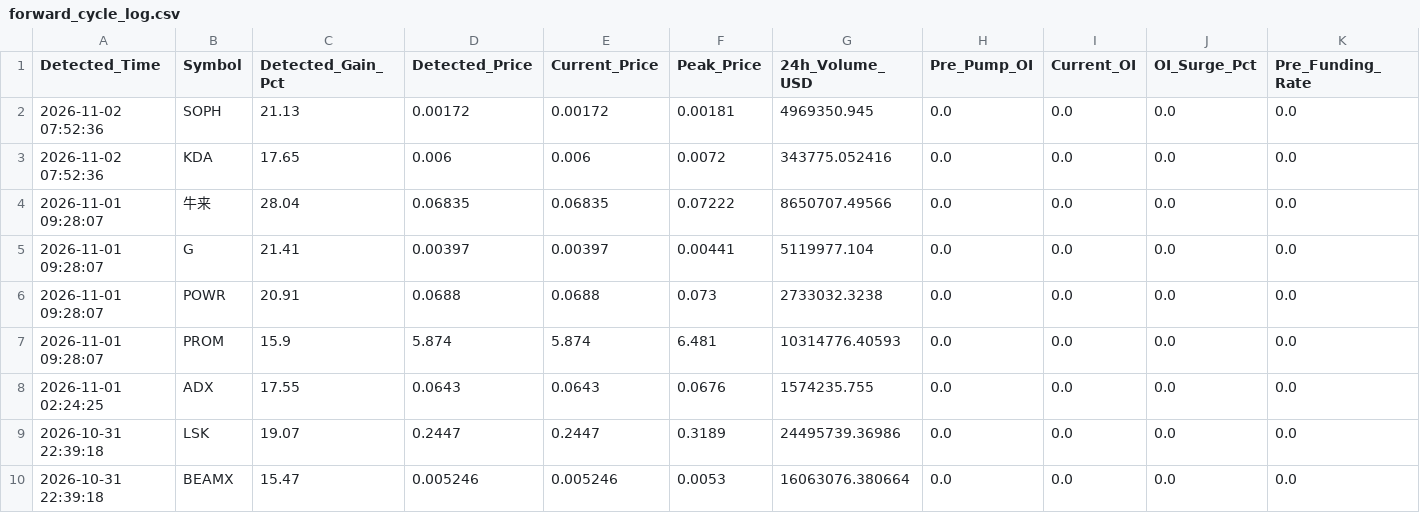
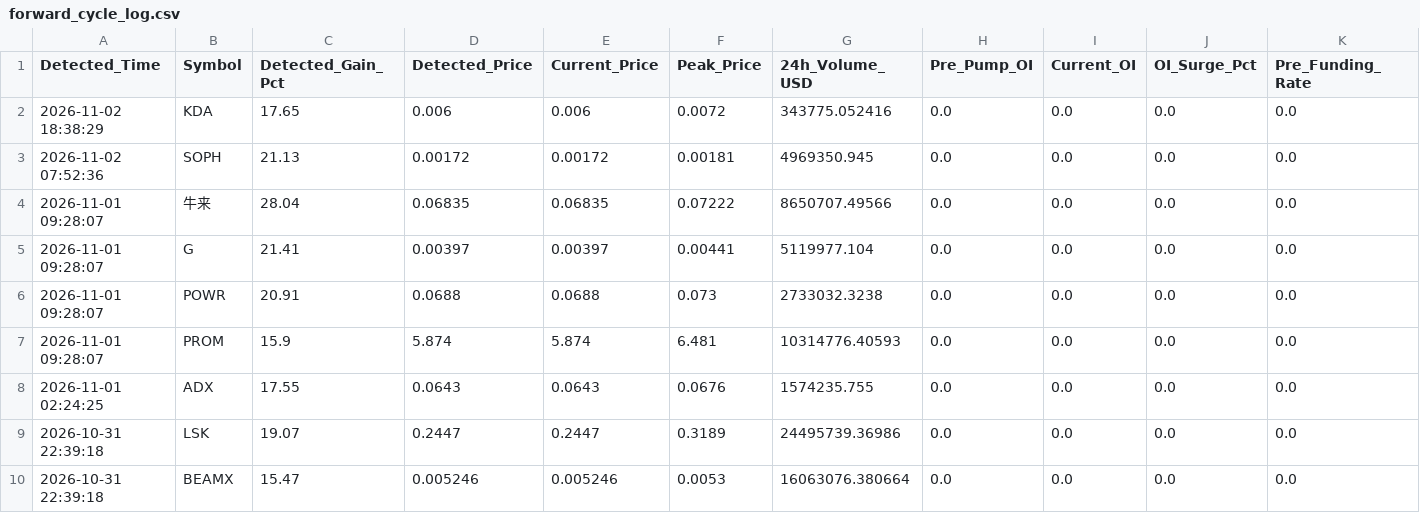
Before and after one commit to Mobinul88/mobinul, a CSV file: forward_cycle_log.csv, drawn as a sheet; only a part is shown; removed rows and columns are numbered as before the commit, all else as after; rows hold the shown columns only; the diff names each change by its address in the sheet, - before the commit and + after, or states it on an @@ line.

```diff
--- a/forward_cycle_log.csv
+++ b/forward_cycle_log.csv
+row 2: 2026-11-02 18:38:29 | KDA | 17.65 | 0.006 | 0.006 | 0.0072 | 343775.052416 | 0.0 | 0.0 | 0.0 | 0.0
-row 3: 2026-11-02 07:52:36 | KDA | 17.65 | 0.006 | 0.006 | 0.0072 | 343775.052416 | 0.0 | 0.0 | 0.0 | 0.0
```
